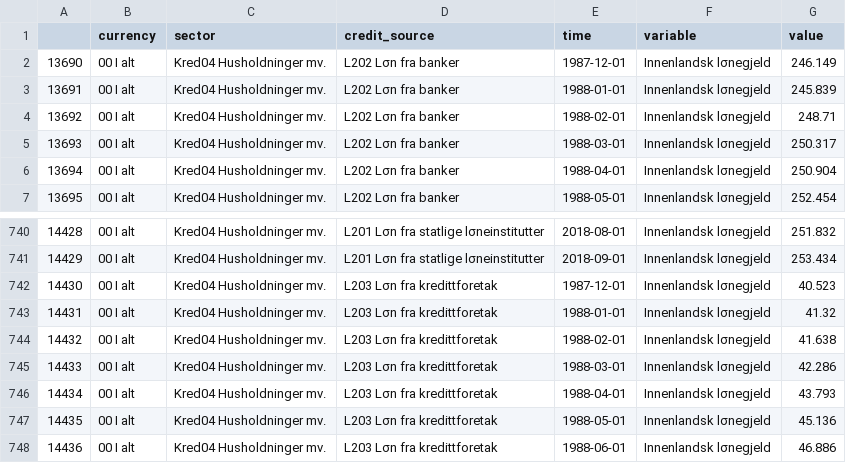
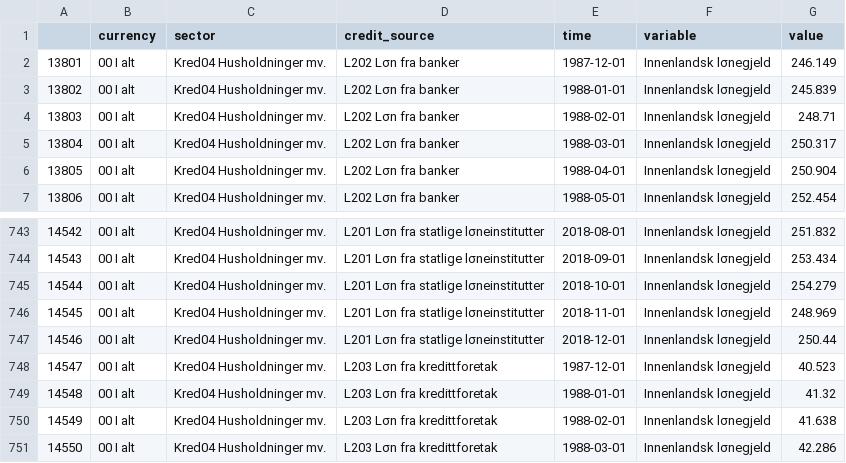
Before and after one commit to jmaurit/norwayeconomy, a CSV file: data_series/household_debt.csv, drawn as a sheet; only a part is shown, gaps mark what is left out; the shorter side is filled out with more unchanged rows; the diff covers the shown part only; the diff names each change by its address in the sheet, - before the commit and + after, or states it on an @@ line.

```diff
--- a/data_series/household_debt.csv
+++ b/data_series/household_debt.csv
@@ column A renumbered between rows 2 and 1117 @@
+row 745: 14544 | 00 I alt | Kred04 Husholdninger mv. | L201 Lσn fra statlige lσneinstitutter | 2018-10-01 | Innenlandsk lσnegjeld | 254.279
+row 746: 14545 | 00 I alt | Kred04 Husholdninger mv. | L201 Lσn fra statlige lσneinstitutter | 2018-11-01 | Innenlandsk lσnegjeld | 248.969
+row 747: 14546 | 00 I alt | Kred04 Husholdninger mv. | L201 Lσn fra statlige lσneinstitutter | 2018-12-01 | Innenlandsk lσnegjeld | 250.44
```
Also changed, not shown: 6 added rows and 15 edited cells elsewhere in this file, data_series/debt_by_sector.csv, data_series/export.csv, 35 other files.
